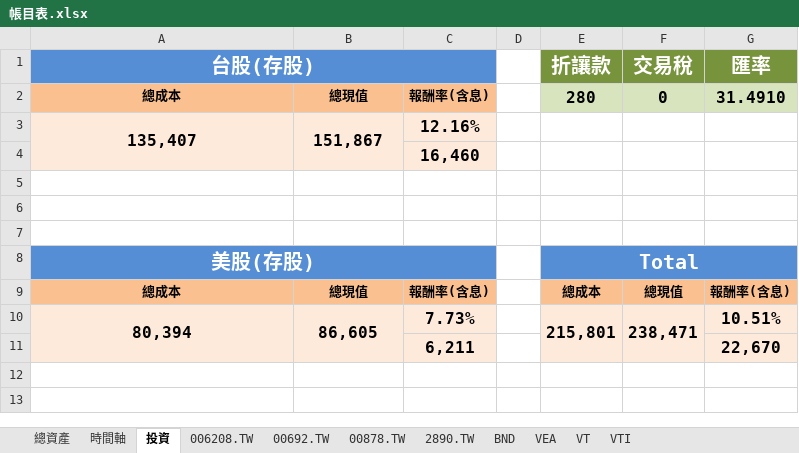
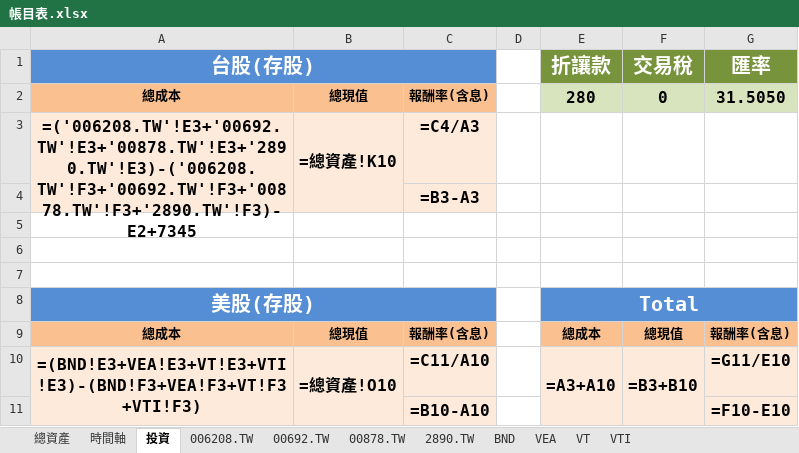
Before and after one commit to liuutin9/Finance, an Excel workbook: 帳目表.xlsx, sheet 投資, drawn as a sheet; values as stored, in another font and other column widths than the file's, no borders; formulas without a stored value are shown as written; conditional formats not drawn; removed rows and columns are numbered as before the commit, all else as after; the diff names each change by its address in the sheet, - before the commit and + after, or states it on an @@ line.

```diff
--- a/帳目表.xlsx (sheet 投資)
+++ b/帳目表.xlsx (sheet 投資)
-G2 (匯率): 31.4910
+G2 (匯率): 31.5050
-row 3: 135,407 | 151,867 | 12.16%
+row 3: =('006208.TW'!E3+'00692.TW'!E3+'00878.TW'!E3+'2890.TW'!E3)-('006208.TW'!F3+'00692.TW'!F3+'00878.TW'!F3+'2890.TW'!F3)-E2+7345 | =總資產!K10 | =C4/A3
-C4: 16,460
+C4: =B3-A3
-row 10: 80,394 | 86,605 | 7.73% |  | 215,801 | 238,471 | 10.51%
-row 11:  |  | 6,211 |  |  |  | 22,670
+row 10: =(BND!E3+VEA!E3+VT!E3+VTI!E3)-(BND!F3+VEA!F3+VT!F3+VTI!F3) | =總資產!O10 | =C11/A10 |  | =A3+A10 | =B3+B10 | =G11/E10
+row 11:  |  | =B10-A10 |  |  |  | =F10-E10
```
Also changed, not shown: sheet VEA, sheet VTI, sheet VT, sheet BND, sheet 總資產, sheet 00878.TW, 4 more sheets, 1 other file.
